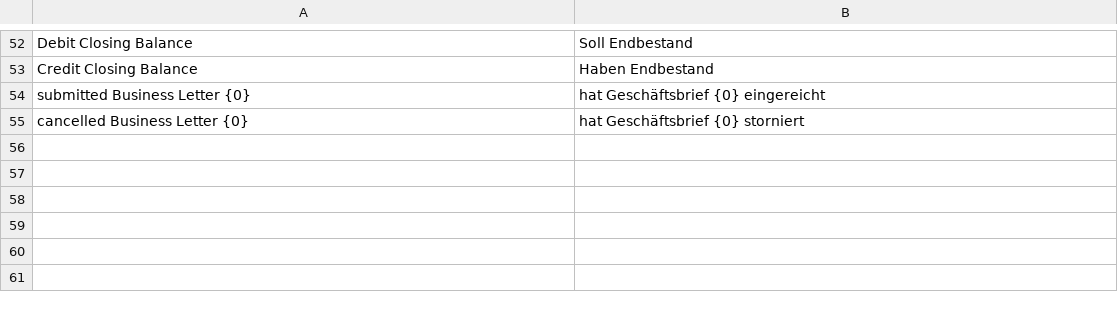
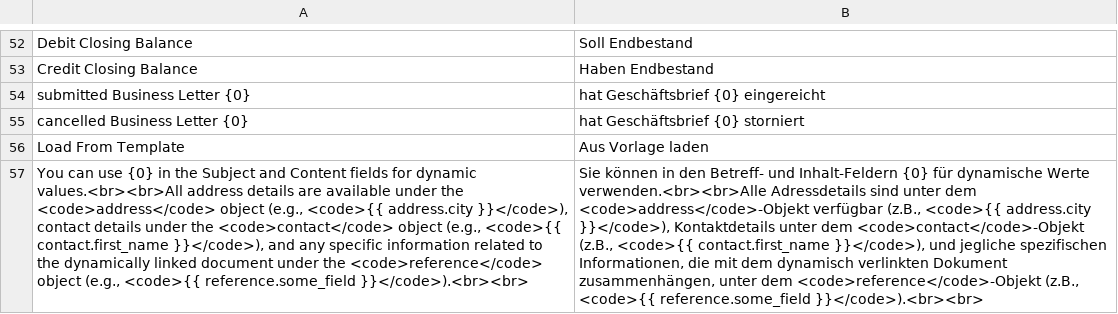
Before and after one commit to alyf-de/erpnext_germany, a CSV file: erpnext_germany/translations/de.csv, drawn as a sheet; only a part is shown, gaps mark what is left out; the diff names each change by its address in the sheet, - before the commit and + after, or states it on an @@ line.

Commit message:
chore: add translations

```diff
--- a/erpnext_germany/translations/de.csv
+++ b/erpnext_germany/translations/de.csv
+row 56: Load From Template | Aus Vorlage laden
+row 57: You can use {0} in the Subject and Content fields for dynamic values.<br><br>All address details are available under the <code>address</code> object (e.g., <code>{{ address.city }}</code>), contact details under the <code>contact</code> object (e.g., <code>{{ contact.first_name }}</code>), and any specific information related to the dynamically linked document under the <code>reference</code> object (e.g., <code>{{ reference.some_field }}</code>).<br><br> | Sie können in den Betreff- und Inhalt-Feldern {0} für dynamische Werte verwenden.<br><br>Alle Adressdetails sind unter dem <code>address</code>-Objekt verfügbar (z.B., <code>{{ address.city }}</code>), Kontaktdetails unter dem <code>contact</code>-Objekt (z.B., <code>{{ contact.first_name }}</code>), und jegliche spezifischen Informationen, die mit dem dynamisch verlinkten Dokument zusammenhängen, unter dem <code>reference</code>-Objekt (z.B., <code>{{ reference.some_field }}</code>).<br><br>
```
Also changed, not shown: 3 other files.
